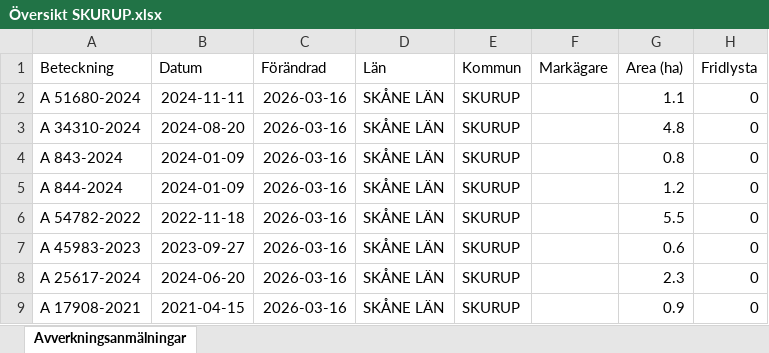
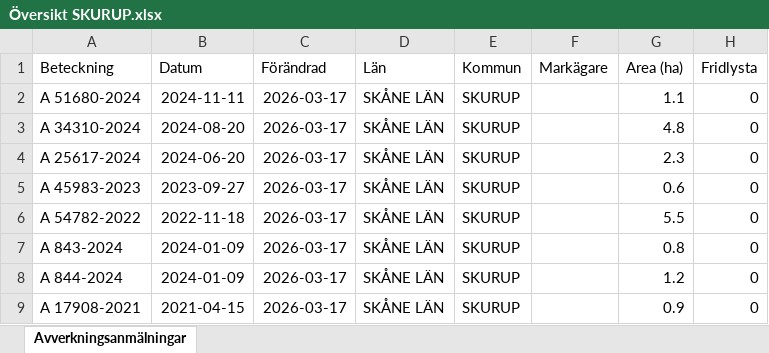
Before and after one commit to klasma/Logging_1264, an Excel workbook: Översikt SKURUP.xlsx, sheet Avverkningsanmälningar, drawn as a sheet; only a part is shown; values as stored, in another font and other column widths than the file's, no borders; the diff names each change by its address in the sheet, - before the commit and + after, or states it on an @@ line.

```diff
--- a/Översikt SKURUP.xlsx (sheet Avverkningsanmälningar)
+++ b/Översikt SKURUP.xlsx (sheet Avverkningsanmälningar)
-C2:C9 (Förändrad): 2026-03-16
+C2:C9 (Förändrad): 2026-03-17
-A4 (Beteckning): A 843-2024
+A4 (Beteckning): A 25617-2024
-B4 (Datum): 2024-01-09
+B4 (Datum): 2024-06-20
-G4 (Area (ha)): 0.8
+G4 (Area (ha)): 2.3
-A5 (Beteckning): A 844-2024
+A5 (Beteckning): A 45983-2023
-B5 (Datum): 2024-01-09
+B5 (Datum): 2023-09-27
-G5 (Area (ha)): 1.2
+G5 (Area (ha)): 0.6
-A7 (Beteckning): A 45983-2023
+A7 (Beteckning): A 843-2024
-B7 (Datum): 2023-09-27
+B7 (Datum): 2024-01-09
-G7 (Area (ha)): 0.6
+G7 (Area (ha)): 0.8
-A8 (Beteckning): A 25617-2024
+A8 (Beteckning): A 844-2024
-B8 (Datum): 2024-06-20
+B8 (Datum): 2024-01-09
-G8 (Area (ha)): 2.3
+G8 (Area (ha)): 1.2
```
Also changed, not shown: artfynd/A 51680-2024 artfynd.xlsx, 5 other files.
